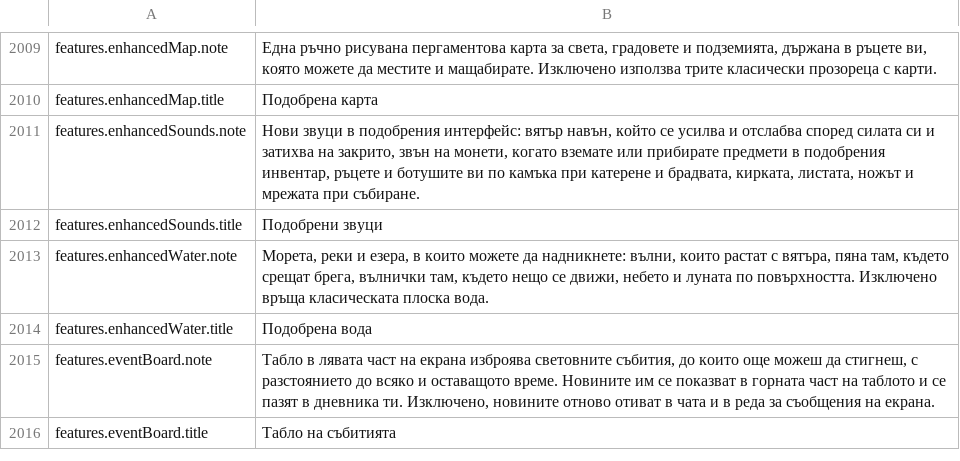
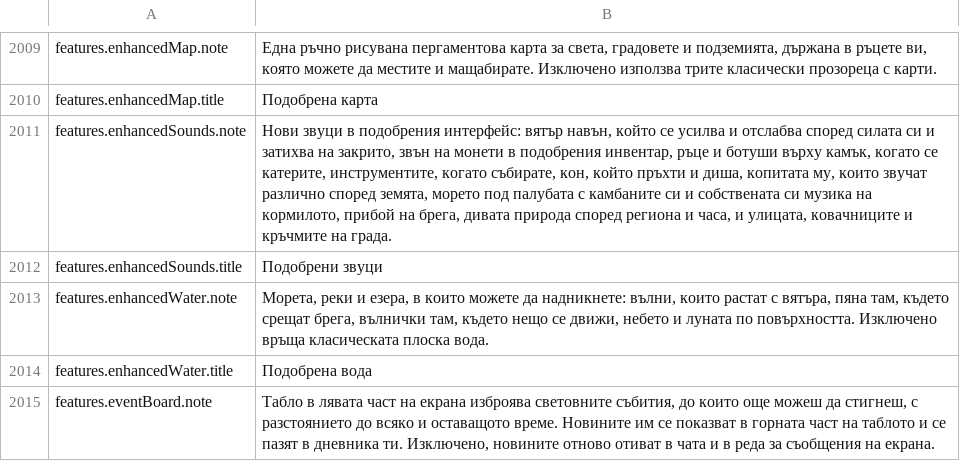
Before and after one commit to Hazerre/daggerfall-js-source, a CSV file: locales/bg/Port_Strings.csv, drawn as a sheet; only a part is shown, gaps mark what is left out; the shorter side is filled out with more unchanged rows.

```diff
--- a/locales/bg/Port_Strings.csv
+++ b/locales/bg/Port_Strings.csv
@@ -2010,3 +2010,3 @@ features.enhancedMap.note,"Една ръчно рисувана пергамен
 features.enhancedMap.title,"Подобрена карта"
-features.enhancedSounds.note,"Нови звуци в подобрения интерфейс: вятър навън, който се усилва и отслабва според силата си и затихва на закрито, звън на монети, когато вземате или прибирате предмети в подобрения инвентар, ръцете и ботушите ви по камъка при катерене и брадвата, кирката, листата, ножът и мрежата при събиране."
+features.enhancedSounds.note,"Нови звуци в подобрения интерфейс: вятър навън, който се усилва и отслабва според силата си и затихва на закрито, звън на монети в подобрения инвентар, ръце и ботуши върху камък, когато се катерите, инструментите, когато събирате, кон, който пръхти и диша, копитата му, които звучат различно според земята, морето под палубата с камбаните си и собствената си музика на кормилото, прибой на брега, дивата природа според региона и часа, и улицата, ковачниците и кръчмите на града."
 features.enhancedSounds.title,"Подобрени звуци"
```
Also changed, not shown: locales/es/Port_Strings.csv, locales/fr/Port_Strings.csv, 25 other files.
